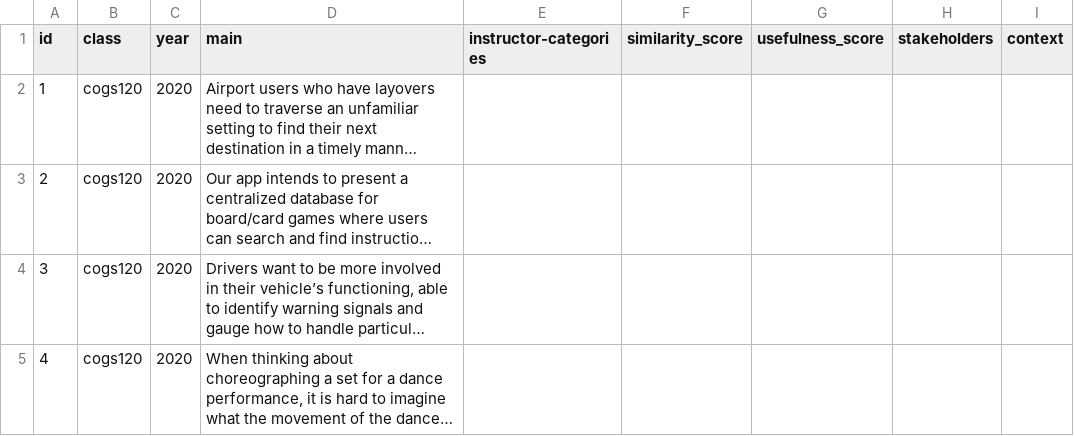
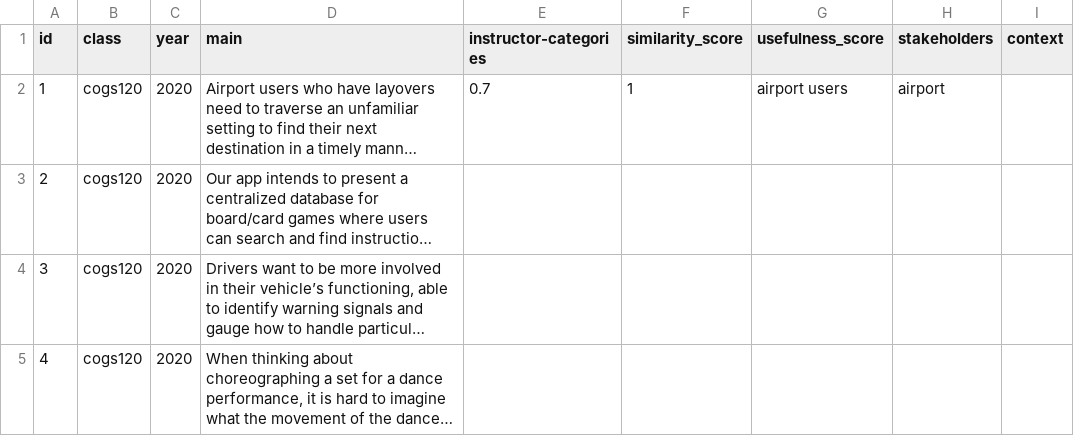
Before and after one commit to creativecolab/Exemplar, a CSV file: python/110data.csv, drawn as a sheet; only a part is shown; long unchanged cells end in …; the diff names each change by its address in the sheet, - before the commit and + after, or states it on an @@ line.

Commit message:
Update 110data.csv

```diff
--- a/python/110data.csv
+++ b/python/110data.csv
-E2 (instructor-categories): (empty)
+E2 (instructor-categories): 0.7
-F2 (similarity_score): (empty)
+F2 (similarity_score): 1
-G2 (usefulness_score): (empty)
+G2 (usefulness_score): airport users
-H2 (stakeholders): (empty)
+H2 (stakeholders): airport
```
